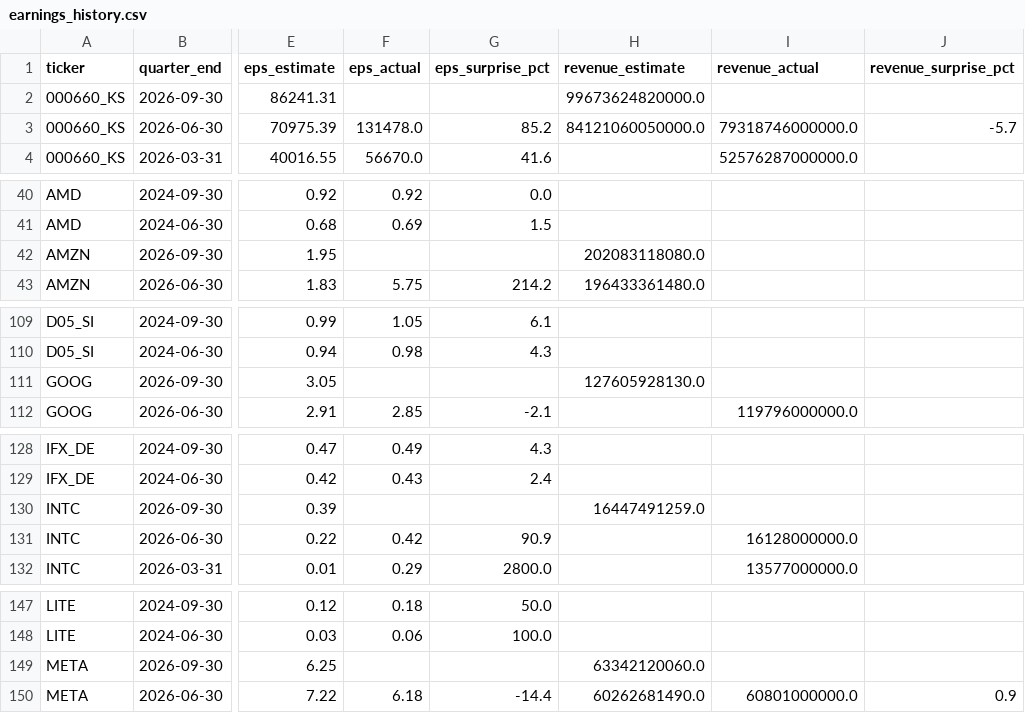
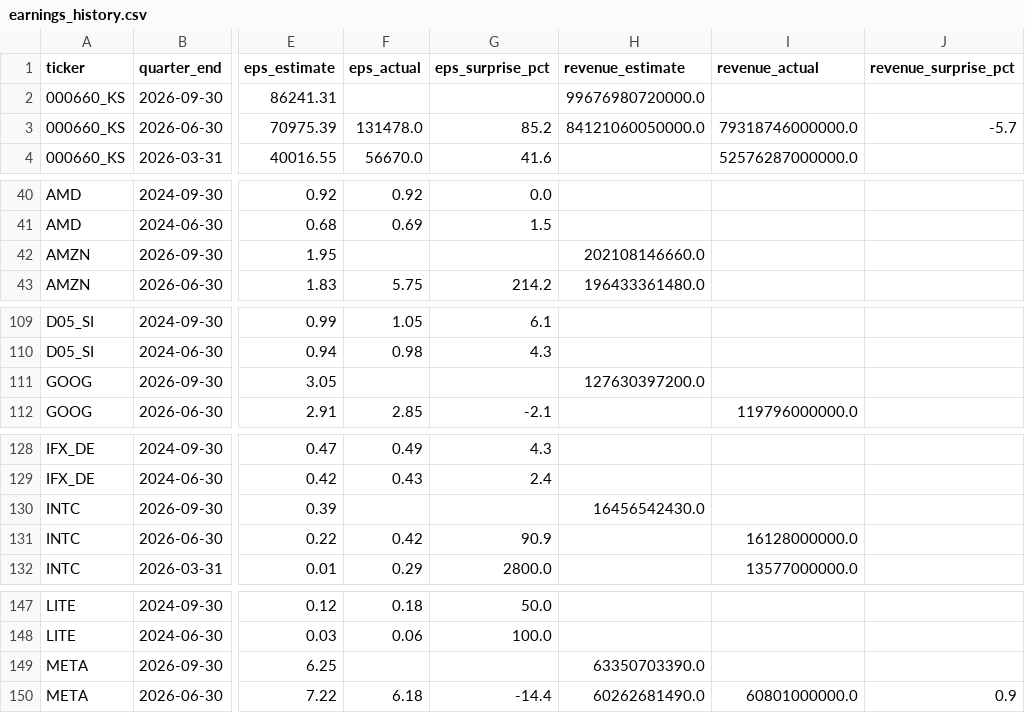
Before and after one commit to marcuslai1/market-dashboard, a CSV file: data/earnings_history.csv, drawn as a sheet; only a part is shown, gaps mark what is left out; the diff covers the shown part only; the diff names each change by its address in the sheet, - before the commit and + after, or states it on an @@ line.

```diff
--- a/data/earnings_history.csv
+++ b/data/earnings_history.csv
-H2 (revenue_estimate): 99673624820000.0
+H2 (revenue_estimate): 99676980720000.0
-H42 (revenue_estimate): 202083118080.0
+H42 (revenue_estimate): 202108146660.0
-H111 (revenue_estimate): 127605928130.0
+H111 (revenue_estimate): 127630397200.0
-H130 (revenue_estimate): 16447491259.0
+H130 (revenue_estimate): 16456542430.0
-H149 (revenue_estimate): 63342120060.0
+H149 (revenue_estimate): 63350703390.0
```
Also changed, not shown: 2 edited cells elsewhere in this file, data/market_data.csv, 1 other file.
